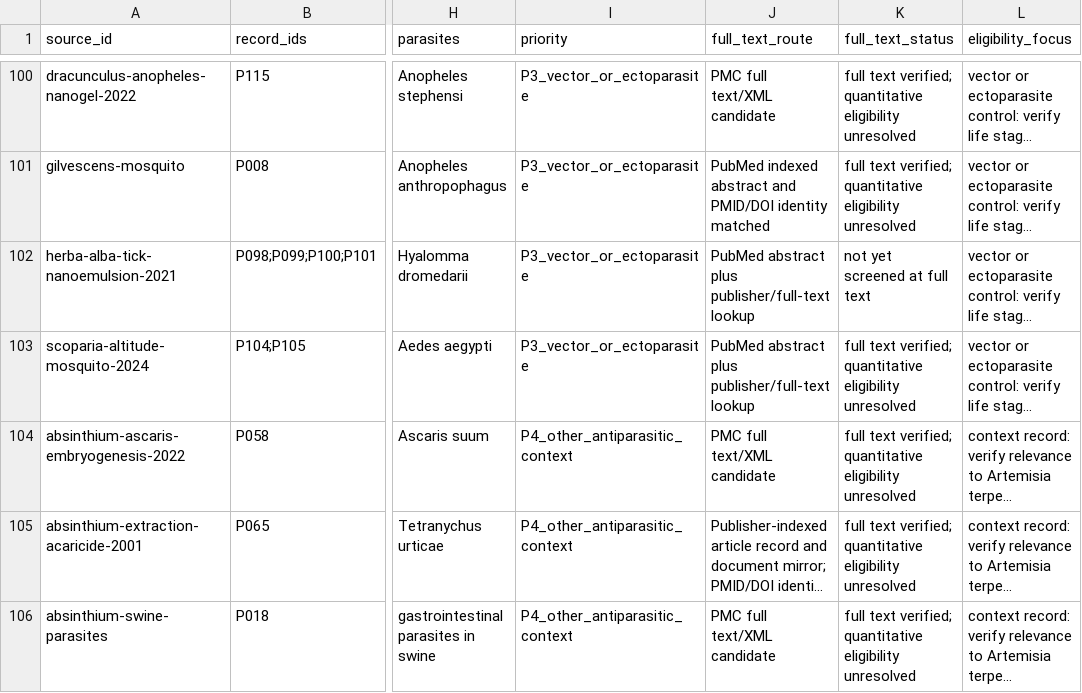
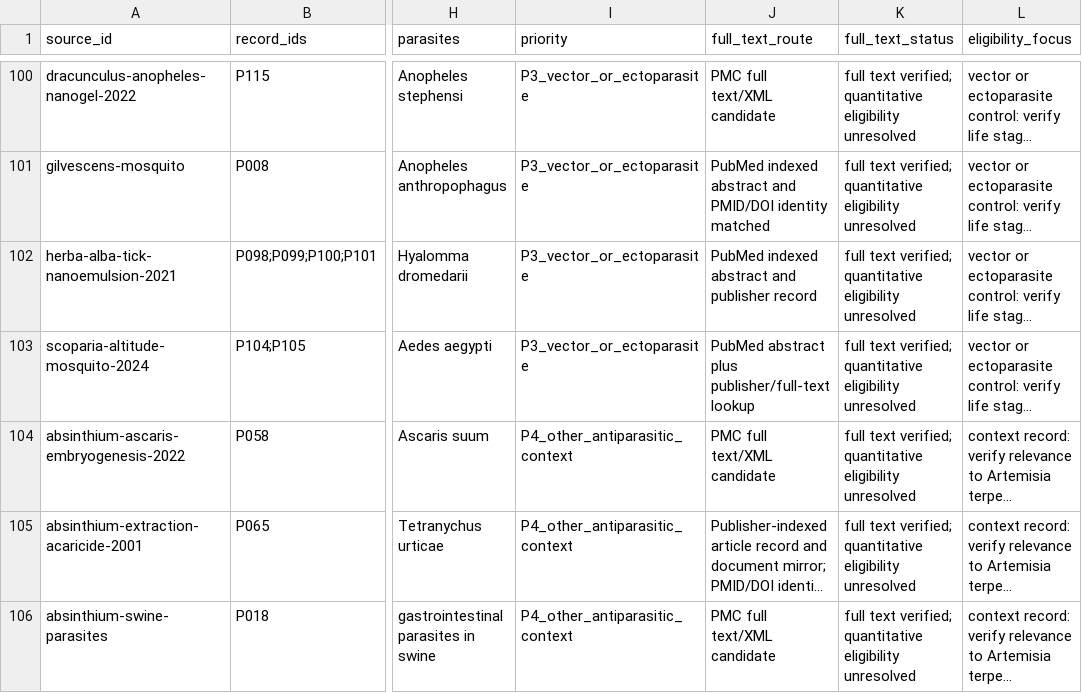
Before and after one commit to dcmcshan/artemisia, a CSV file: manuscript/full-text-eligibility-queue.csv, drawn as a sheet; only a part is shown, gaps mark what is left out; long unchanged cells end in …; the diff covers the shown part only; the diff names each change by its address in the sheet, - before the commit and + after, or states it on an @@ line.

Commit message:
Complete source-level antiparasitic verification

```diff
--- a/manuscript/full-text-eligibility-queue.csv
+++ b/manuscript/full-text-eligibility-queue.csv
-J102 (full_text_route): PubMed abstract plus publisher/full-text lookup
+J102 (full_text_route): PubMed indexed abstract and publisher record
-K102 (full_text_status): not yet screened at full text
+K102 (full_text_status): full text verified; quantitative eligibility unresolved
```
Also changed, not shown: 6 edited cells elsewhere in this file, 11 other files.
